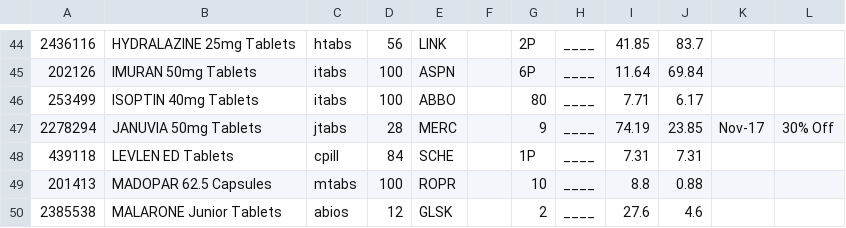
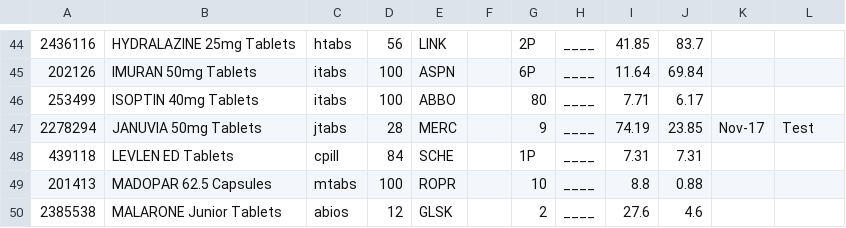
Before and after one commit to walanma/deadpooldata, a CSV file: Life_st_lukes.csv, drawn as a sheet; only a part is shown, gaps mark what is left out; the diff names each change by its address in the sheet, - before the commit and + after, or states it on an @@ line.

```diff
--- a/Life_st_lukes.csv
+++ b/Life_st_lukes.csv
-L47: 30% Off
+L47: Test
```
Also changed, not shown: Life Pharmacy Howick Village.csv, Life pharmacy takapuna.csv, 2 other files.
